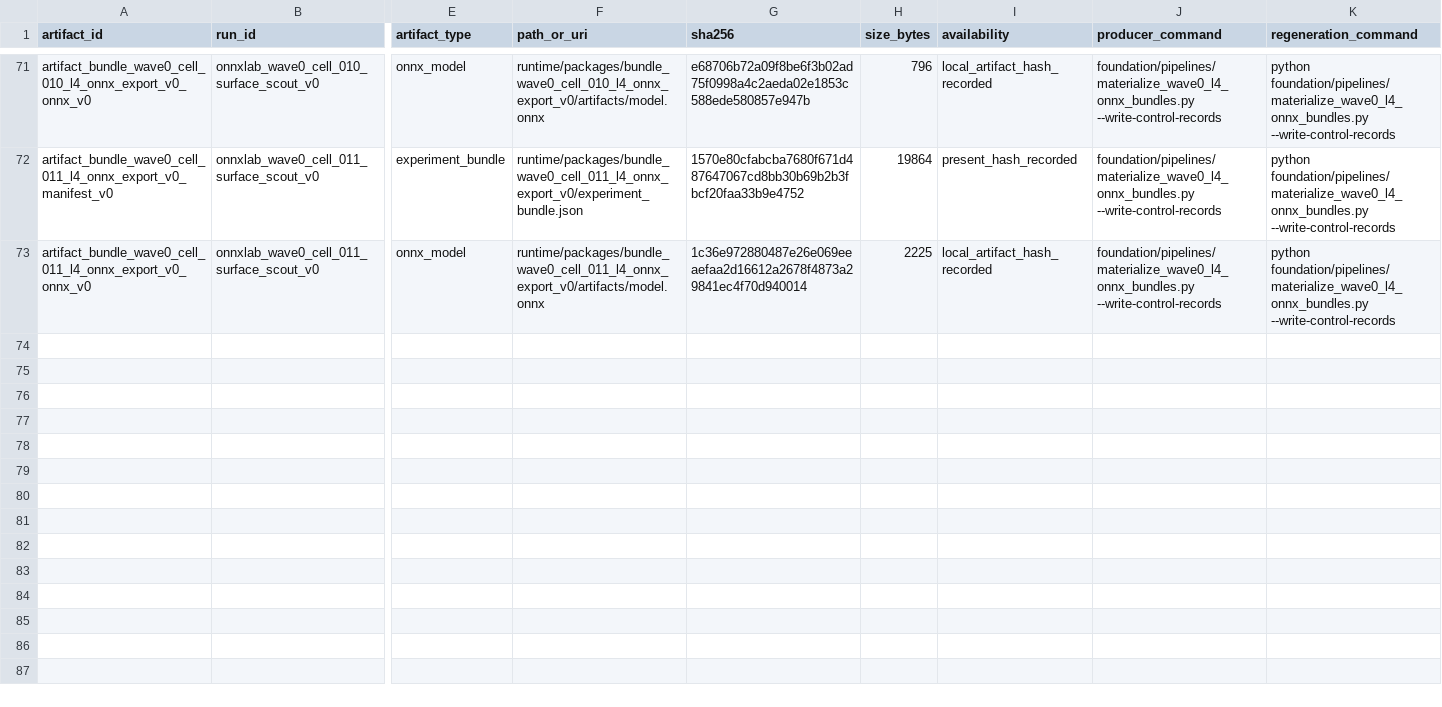
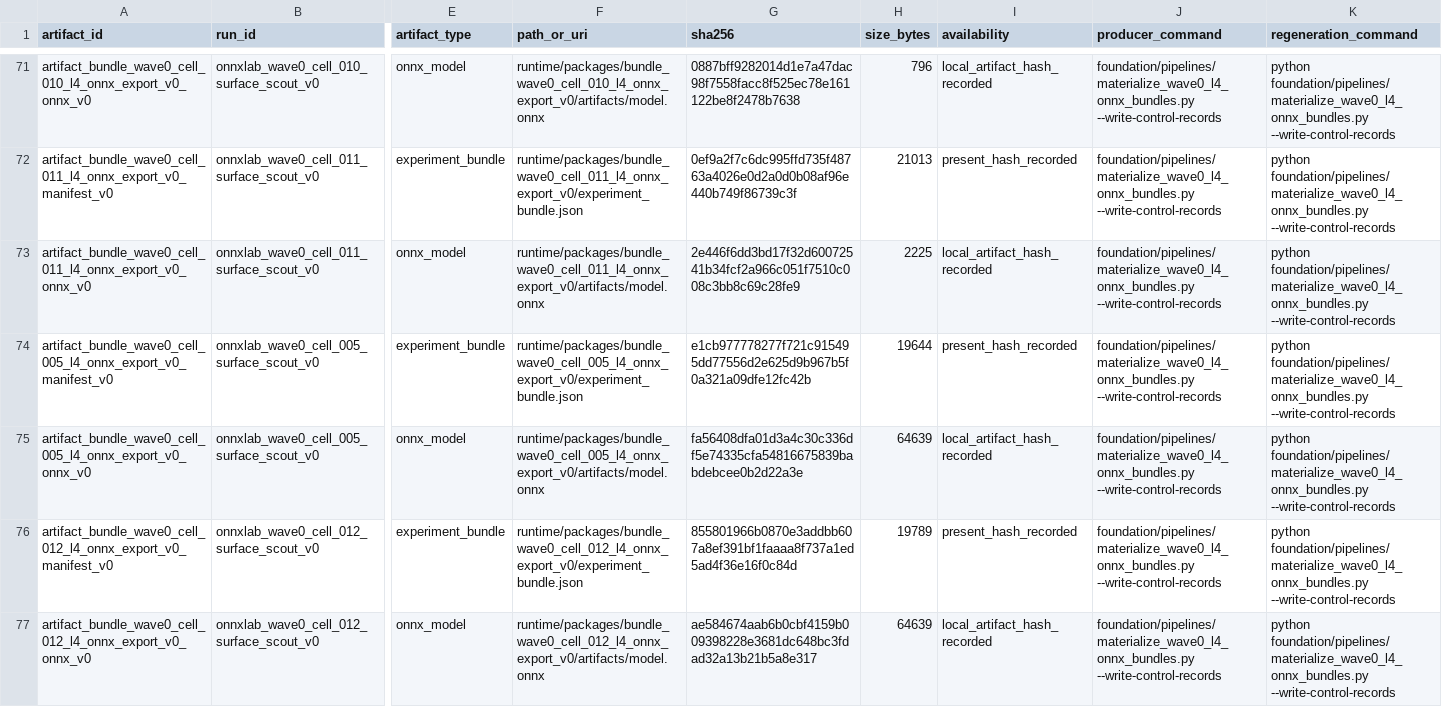
Before and after one commit to Minki-Trader/Project_SpaceSonar_X, a CSV file: docs/registers/artifact_registry.csv, drawn as a sheet; only a part is shown, gaps mark what is left out; rows hold the shown columns only; the diff covers the shown part only; the diff names each change by its address in the sheet, - before the commit and + after, or states it on an @@ line.

Commit message:
Repair Wave0 boosted ONNX materialization

```diff
--- a/docs/registers/artifact_registry.csv
+++ b/docs/registers/artifact_registry.csv
-G71 (sha256): e68706b72a09f8be6f3b02ad75f0998a4c2aeda02e1853c588ede580857e947b
+G71 (sha256): 0887bff9282014d1e7a47dac98f7558facc8f525ec78e161122be8f2478b7638
-G72 (sha256): 1570e80cfabcba7680f671d487647067cd8bb30b69b2b3fbcf20faa33b9e4752
+G72 (sha256): 0ef9a2f7c6dc995ffd735f48763a4026e0d2a0d0b08af96e440b749f86739c3f
-H72 (size_bytes): 19864
+H72 (size_bytes): 21013
-G73 (sha256): 1c36e972880487e26e069eeaefaa2d16612a2678f4873a29841ec4f70d940014
+G73 (sha256): 2e446f6dd3bd17f32d60072541b34fcf2a966c051f7510c008c3bb8c69c28fe9
+row 74: artifact_bundle_wave0_cell_005_l4_onnx_export_v0_manifest_v0 | onnxlab_wave0_cell_005_surface_scout_v0 | experiment_bundle | runtime/packages/bundle_wave0_cell_005_l4_onnx_export_v0/experiment_bundle.json | e1cb977778277f721c915495dd77556d2e625d9b967b5f0a321a09dfe12fc42b | 19644 | present_hash_recorded | foundation/pipelines/materialize_wave0_l4_onnx_bundles.py --write-control-records | python foundation/pipelines/materialize_wave0_l4_onnx_bundles.py --write-control-records
+row 75: artifact_bundle_wave0_cell_005_l4_onnx_export_v0_onnx_v0 | onnxlab_wave0_cell_005_surface_scout_v0 | onnx_model | runtime/packages/bundle_wave0_cell_005_l4_onnx_export_v0/artifacts/model.onnx | fa56408dfa01d3a4c30c336df5e74335cfa54816675839babdebcee0b2d22a3e | 64639 | local_artifact_hash_recorded | foundation/pipelines/materialize_wave0_l4_onnx_bundles.py --write-control-records | python foundation/pipelines/materialize_wave0_l4_onnx_bundles.py --write-control-records
+row 76: artifact_bundle_wave0_cell_012_l4_onnx_export_v0_manifest_v0 | onnxlab_wave0_cell_012_surface_scout_v0 | experiment_bundle | runtime/packages/bundle_wave0_cell_012_l4_onnx_export_v0/experiment_bundle.json | 855801966b0870e3addbb607a8ef391bf1faaaa8f737a1ed5ad4f36e16f0c84d | 19789 | present_hash_recorded | foundation/pipelines/materialize_wave0_l4_onnx_bundles.py --write-control-records | python foundation/pipelines/materialize_wave0_l4_onnx_bundles.py --write-control-records
+row 77: artifact_bundle_wave0_cell_012_l4_onnx_export_v0_onnx_v0 | onnxlab_wave0_cell_012_surface_scout_v0 | onnx_model | runtime/packages/bundle_wave0_cell_012_l4_onnx_export_v0/artifacts/model.onnx | ae584674aab6b0cbf4159b009398228e3681dc648bc3fdad32a13b21b5a8e317 | 64639 | local_artifact_hash_recorded | foundation/pipelines/materialize_wave0_l4_onnx_bundles.py --write-control-records | python foundation/pipelines/materialize_wave0_l4_onnx_bundles.py --write-control-records
```
Also changed, not shown: 32 edited cells elsewhere in this file, lab/campaigns/campaign_us100_task_surface_scout_v0/l4_follow_through/onnx_materialization_index.csv, 25 other files.
